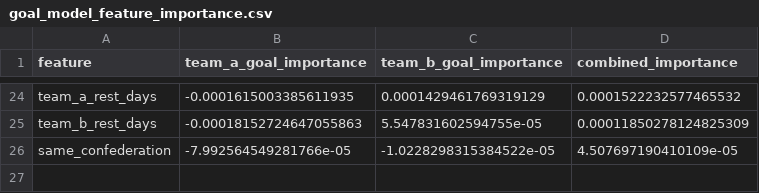
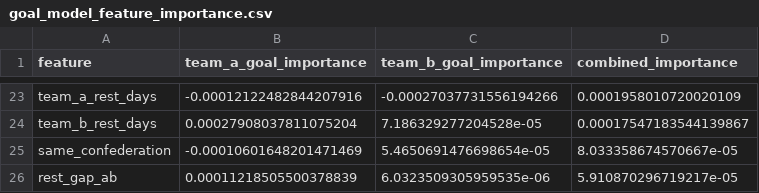
Before and after one commit to sinchecm/worldcup2026_ml, a CSV file: outputs/charts/goal_model_feature_importance.csv, drawn as a sheet; only a part is shown, gaps mark what is left out; addresses are those after the commit; the diff covers the shown part only; the diff names each change by its address in the sheet, - before the commit and + after, or states it on an @@ line.

```diff
--- a/outputs/charts/goal_model_feature_importance.csv
+++ b/outputs/charts/goal_model_feature_importance.csv
-B23 (team_a_goal_importance): -0.0001615003385611935
+B23 (team_a_goal_importance): -0.00012122482844207916
-C23 (team_b_goal_importance): 0.0001429461769319129
+C23 (team_b_goal_importance): -0.00027037731556194266
-D23 (combined_importance): 0.0001522232577465532
+D23 (combined_importance): 0.0001958010720020109
-B24 (team_a_goal_importance): -0.00018152724647055863
+B24 (team_a_goal_importance): 0.00027908037811075204
-C24 (team_b_goal_importance): 5.547831602594755e-05
+C24 (team_b_goal_importance): 7.186329277204528e-05
-D24 (combined_importance): 0.00011850278124825309
+D24 (combined_importance): 0.00017547183544139867
-B25 (team_a_goal_importance): -7.992564549281766e-05
+B25 (team_a_goal_importance): -0.00010601648201471469
-C25 (team_b_goal_importance): -1.0228298315384522e-05
+C25 (team_b_goal_importance): 5.4650691476698654e-05
-D25 (combined_importance): 4.507697190410109e-05
+D25 (combined_importance): 8.033358674570667e-05
+row 26: rest_gap_ab | 0.00011218505500378839 | 6.0323509305959535e-06 | 5.910870296719217e-05
```
Also changed, not shown: 3 added rows, 4 removed rows and 54 edited cells elsewhere in this file, outputs/baseline_matchups.csv, outputs/charts/classifier_feature_importance.csv, 8 other files.
